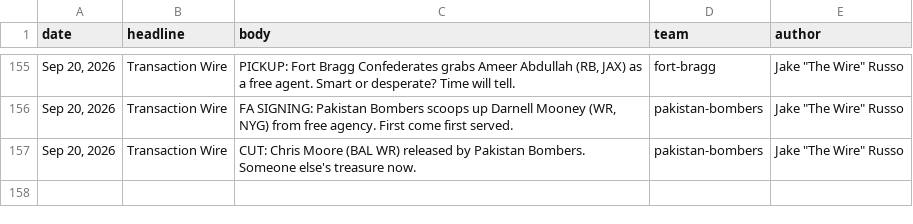
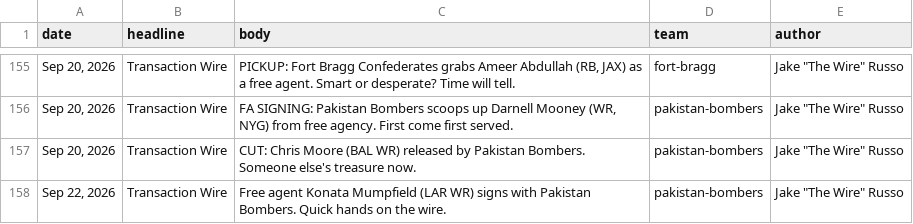
Before and after one commit to Scav-game/MakeFantasyGreatAgain, a CSV file: data/news.csv, drawn as a sheet; only a part is shown, gaps mark what is left out; the diff names each change by its address in the sheet, - before the commit and + after, or states it on an @@ line.

```diff
--- a/data/news.csv
+++ b/data/news.csv
+row 158: Sep 22, 2026 | Transaction Wire | Free agent Konata Mumpfield (LAR WR) signs with Pakistan Bombers. Quick hands on the wire. | pakistan-bombers | Jake "The Wire" Russo
```
Also changed, not shown: data/live-scores.csv, data/rosters.csv, 2 other files.
